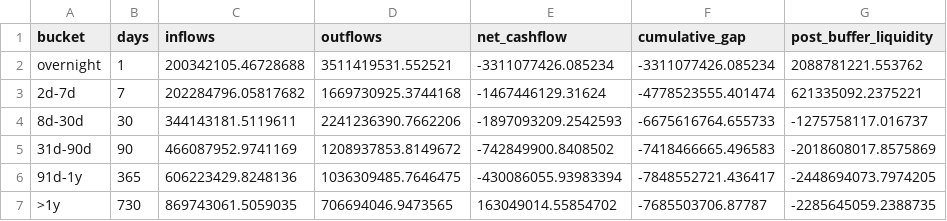
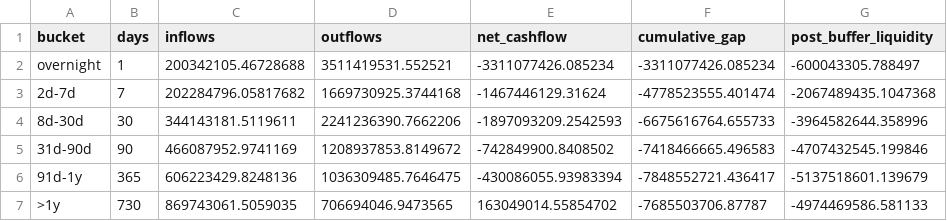
Before and after one commit to Prasanna-K-123/liquidity-risk-ilaap-recovery, a CSV file: outputs/severe_cashflow_ladder.csv, drawn as a sheet.

```diff
--- a/outputs/severe_cashflow_ladder.csv
+++ b/outputs/severe_cashflow_ladder.csv
@@ -1,7 +1,7 @@
 bucket,days,inflows,outflows,net_cashflow,cumulative_gap,post_buffer_liquidity
-overnight,1,200342105.46728688,3511419531.552521,-3311077426.085234,-3311077426.085234,2088781221.553762
-2d-7d,7,202284796.05817682,1669730925.3744168,-1467446129.31624,-4778523555.401474,621335092.2375221
-8d-30d,30,344143181.5119611,2241236390.7662206,-1897093209.2542593,-6675616764.655733,-1275758117.016737
-31d-90d,90,466087952.9741169,1208937853.8149672,-742849900.8408502,-7418466665.496583,-2018608017.8575869
-91d-1y,365,606223429.8248136,1036309485.7646475,-430086055.93983394,-7848552721.436417,-2448694073.7974205
->1y,730,869743061.5059035,706694046.9473565,163049014.55854702,-7685503706.87787,-2285645059.2388735
+overnight,1,200342105.46728688,3511419531.552521,-3311077426.085234,-3311077426.085234,-600043305.788497
+2d-7d,7,202284796.05817682,1669730925.3744168,-1467446129.31624,-4778523555.401474,-2067489435.1047368
+8d-30d,30,344143181.5119611,2241236390.7662206,-1897093209.2542593,-6675616764.655733,-3964582644.358996
+31d-90d,90,466087952.9741169,1208937853.8149672,-742849900.8408502,-7418466665.496583,-4707432545.199846
+91d-1y,365,606223429.8248136,1036309485.7646475,-430086055.93983394,-7848552721.436417,-5137518601.139679
+>1y,730,869743061.5059035,706694046.9473565,163049014.55854702,-7685503706.87787,-4974469586.581133
```
Also changed, not shown: outputs/base_cashflow_ladder.csv, outputs/early_warning_indicators.csv, 7 other files.
